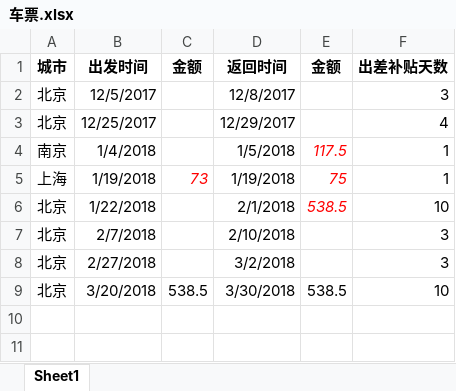
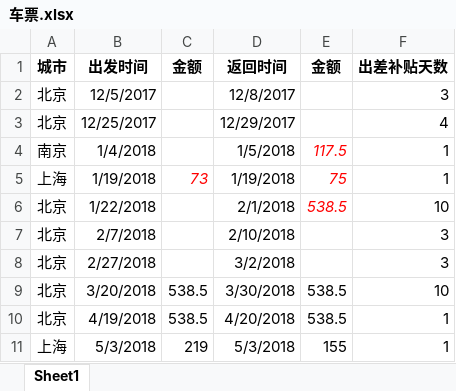
Before and after one commit to jshagw/work, an Excel workbook: 车票.xlsx, sheet Sheet1, drawn as a sheet; values as stored, in another font and other column widths than the file's, no borders; the diff names each change by its address in the sheet, - before the commit and + after, or states it on an @@ line.

Commit message:
5月

```diff
--- a/车票.xlsx (sheet Sheet1)
+++ b/车票.xlsx (sheet Sheet1)
+row 10: 北京 | 4/19/2018 | 538.5 | 4/20/2018 | 538.5 | 1
+row 11: 上海 | 5/3/2018 | 219 | 5/3/2018 | 155 | 1
```
